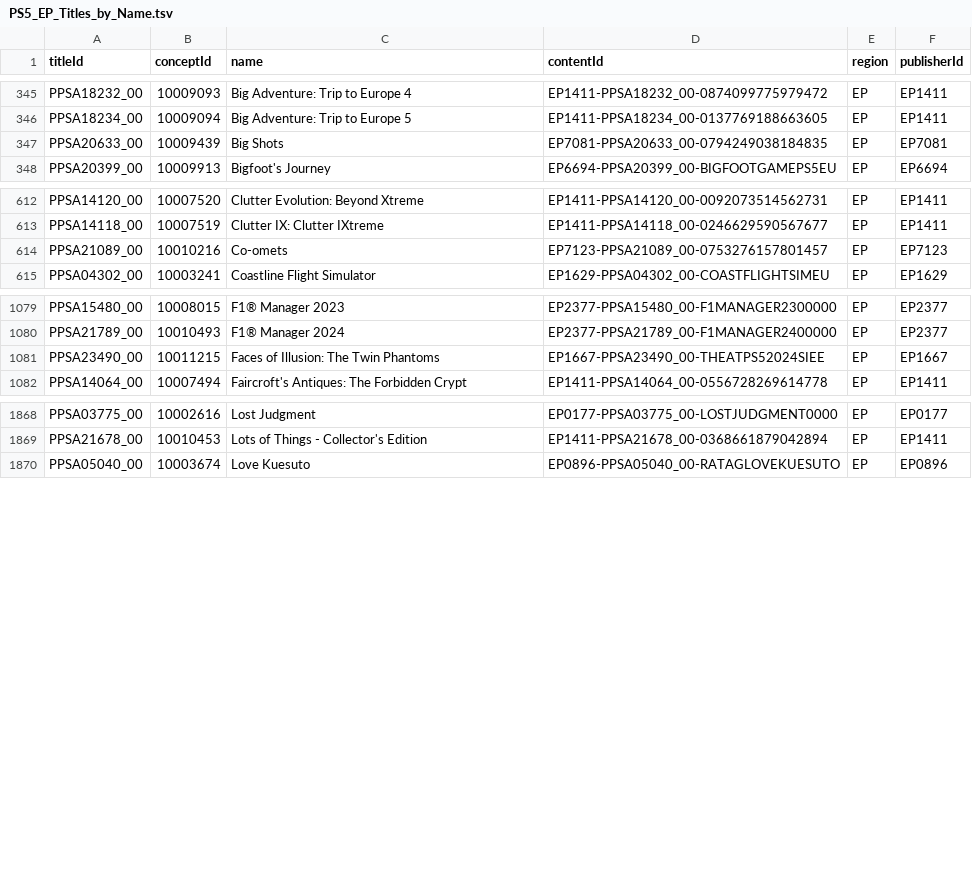
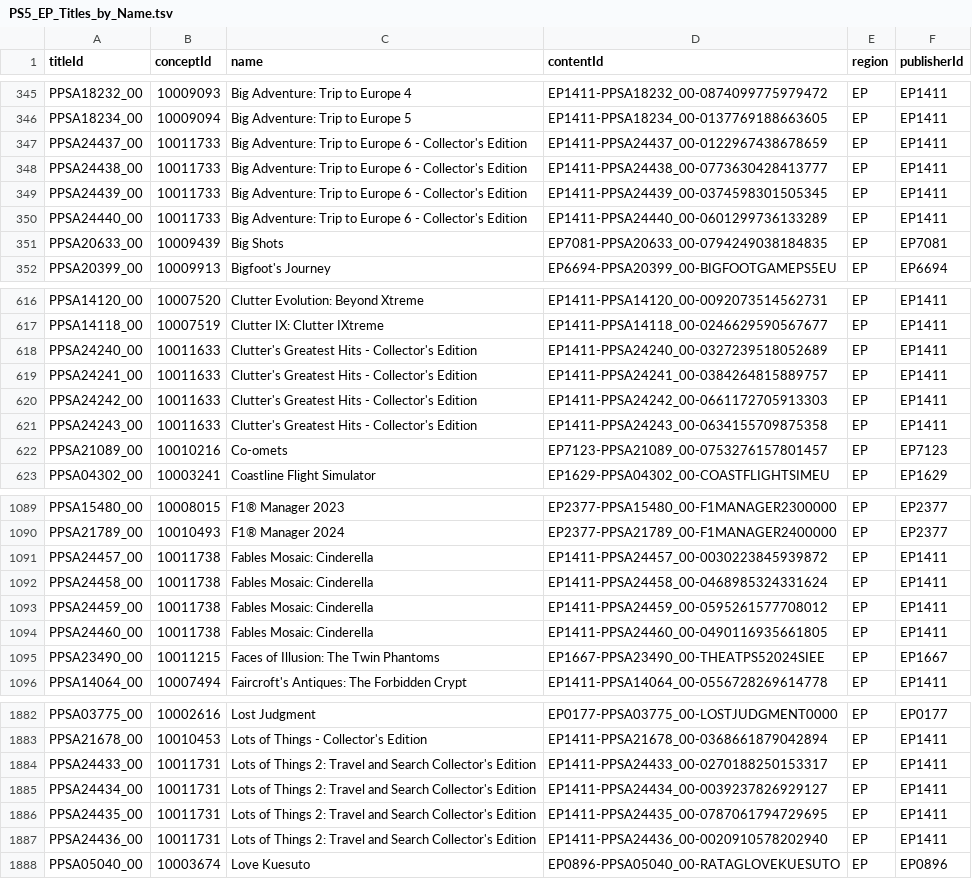
Before and after one commit to andshrew/PlayStation-Titles, a TSV file: Region/Europe/PS5_EP_Titles_by_Name.tsv, drawn as a sheet; only a part is shown, gaps mark what is left out; the diff covers the shown part only.

```diff
--- a/Region/Europe/PS5_EP_Titles_by_Name.tsv
+++ b/Region/Europe/PS5_EP_Titles_by_Name.tsv
@@ -346,2 +346,6 @@ PPSA18232_00	10009093	Big Adventure: Trip to Europe 4	EP1411-PPSA18232_00-087409
 PPSA18234_00	10009094	Big Adventure: Trip to Europe 5	EP1411-PPSA18234_00-0137769188663605	EP	EP1411
+PPSA24437_00	10011733	Big Adventure: Trip to Europe 6 - Collector's Edition	EP1411-PPSA24437_00-0122967438678659	EP	EP1411
+PPSA24438_00	10011733	Big Adventure: Trip to Europe 6 - Collector's Edition	EP1411-PPSA24438_00-0773630428413777	EP	EP1411
+PPSA24439_00	10011733	Big Adventure: Trip to Europe 6 - Collector's Edition	EP1411-PPSA24439_00-0374598301505345	EP	EP1411
+PPSA24440_00	10011733	Big Adventure: Trip to Europe 6 - Collector's Edition	EP1411-PPSA24440_00-0601299736133289	EP	EP1411
 PPSA20633_00	10009439	Big Shots	EP7081-PPSA20633_00-0794249038184835	EP	EP7081
@@ -613,2 +617,6 @@ PPSA14120_00	10007520	Clutter Evolution: Beyond Xtreme	EP1411-PPSA14120_00-00920
 PPSA14118_00	10007519	Clutter IX: Clutter IXtreme	EP1411-PPSA14118_00-0246629590567677	EP	EP1411
+PPSA24240_00	10011633	Clutter's Greatest Hits - Collector's Edition	EP1411-PPSA24240_00-0327239518052689	EP	EP1411
+PPSA24241_00	10011633	Clutter's Greatest Hits - Collector's Edition	EP1411-PPSA24241_00-0384264815889757	EP	EP1411
+PPSA24242_00	10011633	Clutter's Greatest Hits - Collector's Edition	EP1411-PPSA24242_00-0661172705913303	EP	EP1411
+PPSA24243_00	10011633	Clutter's Greatest Hits - Collector's Edition	EP1411-PPSA24243_00-0634155709875358	EP	EP1411
 PPSA21089_00	10010216	Co-omets	EP7123-PPSA21089_00-0753276157801457	EP	EP7123
@@ -1080,2 +1090,6 @@ PPSA15480_00	10008015	F1® Manager 2023	EP2377-PPSA15480_00-F1MANAGER2300000	EP
 PPSA21789_00	10010493	F1® Manager 2024	EP2377-PPSA21789_00-F1MANAGER2400000	EP	EP2377
+PPSA24457_00	10011738	Fables Mosaic: Cinderella	EP1411-PPSA24457_00-0030223845939872	EP	EP1411
+PPSA24458_00	10011738	Fables Mosaic: Cinderella	EP1411-PPSA24458_00-0468985324331624	EP	EP1411
+PPSA24459_00	10011738	Fables Mosaic: Cinderella	EP1411-PPSA24459_00-0595261577708012	EP	EP1411
+PPSA24460_00	10011738	Fables Mosaic: Cinderella	EP1411-PPSA24460_00-0490116935661805	EP	EP1411
 PPSA23490_00	10011215	Faces of Illusion: The Twin Phantoms	EP1667-PPSA23490_00-THEATPS52024SIEE	EP	EP1667
@@ -1869,2 +1883,6 @@ PPSA03775_00	10002616	Lost Judgment	EP0177-PPSA03775_00-LOSTJUDGMENT0000	EP	EP01
 PPSA21678_00	10010453	Lots of Things - Collector's Edition	EP1411-PPSA21678_00-0368661879042894	EP	EP1411
+PPSA24433_00	10011731	Lots of Things 2: Travel and Search Collector's Edition	EP1411-PPSA24433_00-0270188250153317	EP	EP1411
+PPSA24434_00	10011731	Lots of Things 2: Travel and Search Collector's Edition	EP1411-PPSA24434_00-0039237826929127	EP	EP1411
+PPSA24435_00	10011731	Lots of Things 2: Travel and Search Collector's Edition	EP1411-PPSA24435_00-0787061794729695	EP	EP1411
+PPSA24436_00	10011731	Lots of Things 2: Travel and Search Collector's Edition	EP1411-PPSA24436_00-0020910578202940	EP	EP1411
 PPSA05040_00	10003674	Love Kuesuto	EP0896-PPSA05040_00-RATAGLOVEKUESUTO	EP	EP0896
```
Also changed, not shown: 7 added rows and 3 edited cells elsewhere in this file, Region/Europe/PS5_EP_Titles.tsv, Region/Europe/PS5_EP_Titles_by_Concept.tsv, 27 other files.
